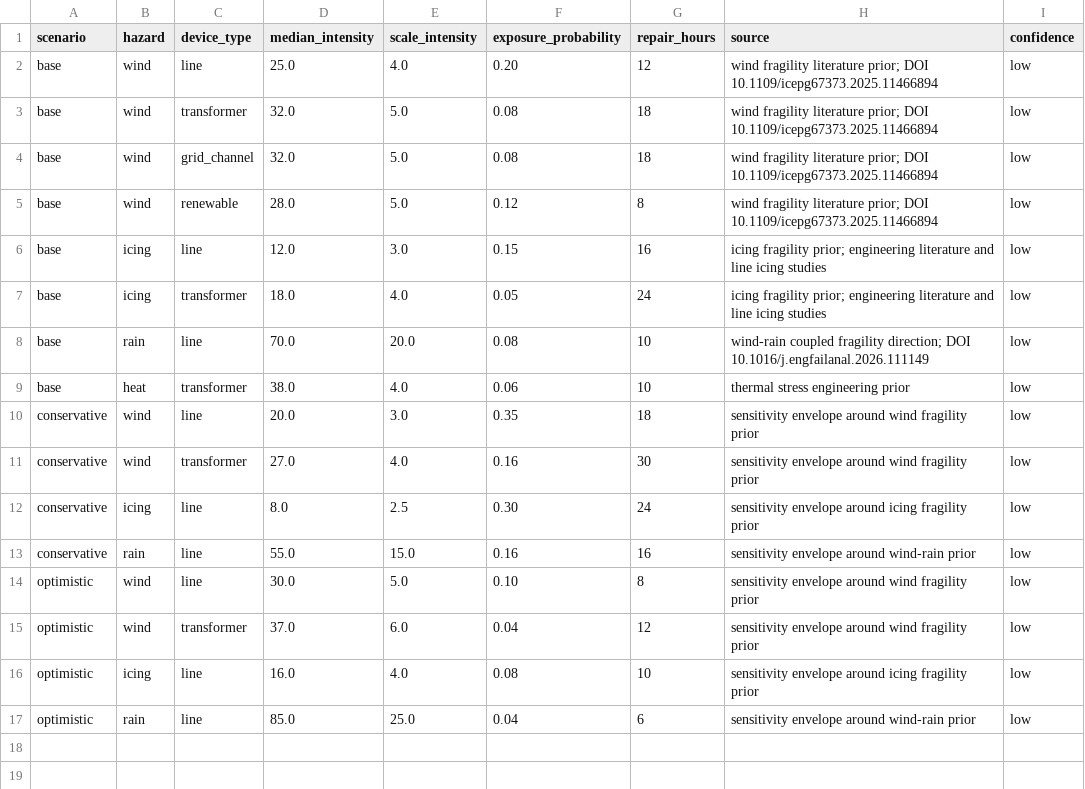
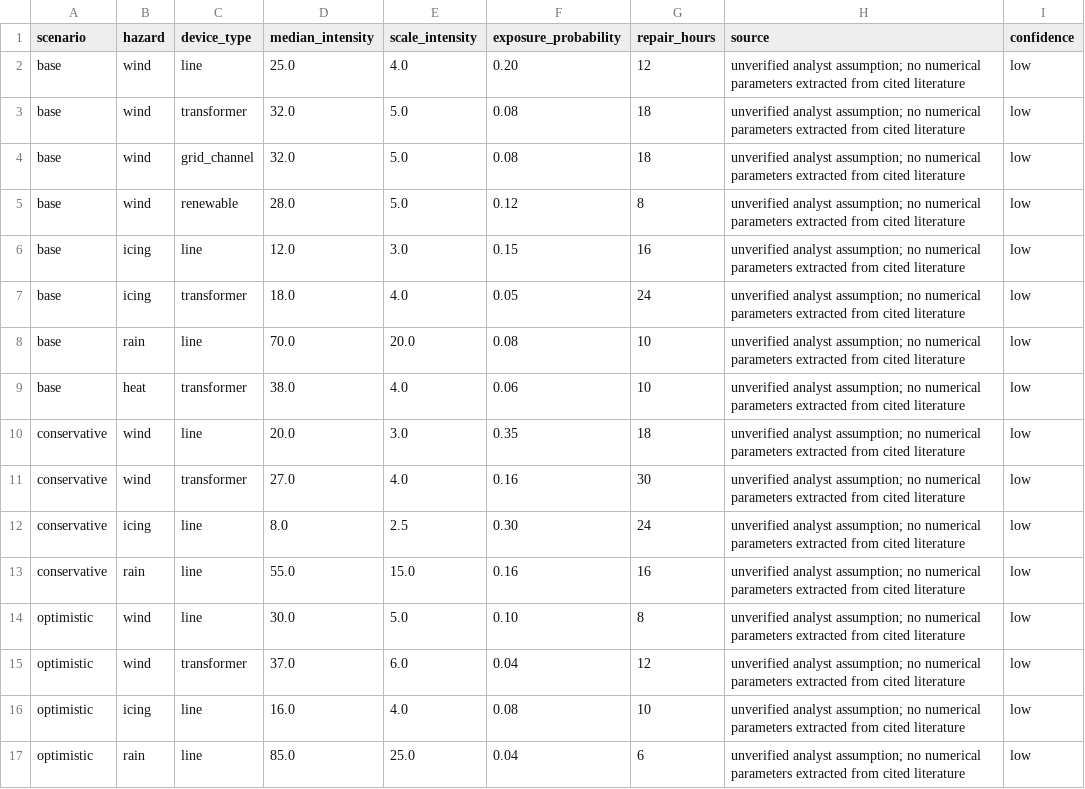
Before and after one commit to Bubblemaster007/Project, a CSV file: data/fragility/baseline_fragility.csv, drawn as a sheet.

Commit message:
Correct unverified fragility parameter attribution and exposure caveats

```diff
--- a/data/fragility/baseline_fragility.csv
+++ b/data/fragility/baseline_fragility.csv
@@ -1,17 +1,17 @@
 scenario,hazard,device_type,median_intensity,scale_intensity,exposure_probability,repair_hours,source,confidence
-base,wind,line,25.0,4.0,0.20,12,"wind fragility literature prior; DOI 10.1109/icepg67373.2025.11466894",low
-base,wind,transformer,32.0,5.0,0.08,18,"wind fragility literature prior; DOI 10.1109/icepg67373.2025.11466894",low
-base,wind,grid_channel,32.0,5.0,0.08,18,"wind fragility literature prior; DOI 10.1109/icepg67373.2025.11466894",low
-base,wind,renewable,28.0,5.0,0.12,8,"wind fragility literature prior; DOI 10.1109/icepg67373.2025.11466894",low
-base,icing,line,12.0,3.0,0.15,16,"icing fragility prior; engineering literature and line icing studies",low
-base,icing,transformer,18.0,4.0,0.05,24,"icing fragility prior; engineering literature and line icing studies",low
-base,rain,line,70.0,20.0,0.08,10,"wind-rain coupled fragility direction; DOI 10.1016/j.engfailanal.2026.111149",low
-base,heat,transformer,38.0,4.0,0.06,10,"thermal stress engineering prior",low
-conservative,wind,line,20.0,3.0,0.35,18,"sensitivity envelope around wind fragility prior",low
-conservative,wind,transformer,27.0,4.0,0.16,30,"sensitivity envelope around wind fragility prior",low
-conservative,icing,line,8.0,2.5,0.30,24,"sensitivity envelope around icing fragility prior",low
-conservative,rain,line,55.0,15.0,0.16,16,"sensitivity envelope around wind-rain prior",low
-optimistic,wind,line,30.0,5.0,0.10,8,"sensitivity envelope around wind fragility prior",low
-optimistic,wind,transformer,37.0,6.0,0.04,12,"sensitivity envelope around wind fragility prior",low
-optimistic,icing,line,16.0,4.0,0.08,10,"sensitivity envelope around icing fragility prior",low
-optimistic,rain,line,85.0,25.0,0.04,6,"sensitivity envelope around wind-rain prior",low
+base,wind,line,25.0,4.0,0.20,12,unverified analyst assumption; no numerical parameters extracted from cited literature,low
+base,wind,transformer,32.0,5.0,0.08,18,unverified analyst assumption; no numerical parameters extracted from cited literature,low
+base,wind,grid_channel,32.0,5.0,0.08,18,unverified analyst assumption; no numerical parameters extracted from cited literature,low
+base,wind,renewable,28.0,5.0,0.12,8,unverified analyst assumption; no numerical parameters extracted from cited literature,low
+base,icing,line,12.0,3.0,0.15,16,unverified analyst assumption; no numerical parameters extracted from cited literature,low
+base,icing,transformer,18.0,4.0,0.05,24,unverified analyst assumption; no numerical parameters extracted from cited literature,low
+base,rain,line,70.0,20.0,0.08,10,unverified analyst assumption; no numerical parameters extracted from cited literature,low
+base,heat,transformer,38.0,4.0,0.06,10,unverified analyst assumption; no numerical parameters extracted from cited literature,low
+conservative,wind,line,20.0,3.0,0.35,18,unverified analyst assumption; no numerical parameters extracted from cited literature,low
+conservative,wind,transformer,27.0,4.0,0.16,30,unverified analyst assumption; no numerical parameters extracted from cited literature,low
+conservative,icing,line,8.0,2.5,0.30,24,unverified analyst assumption; no numerical parameters extracted from cited literature,low
+conservative,rain,line,55.0,15.0,0.16,16,unverified analyst assumption; no numerical parameters extracted from cited literature,low
+optimistic,wind,line,30.0,5.0,0.10,8,unverified analyst assumption; no numerical parameters extracted from cited literature,low
+optimistic,wind,transformer,37.0,6.0,0.04,12,unverified analyst assumption; no numerical parameters extracted from cited literature,low
+optimistic,icing,line,16.0,4.0,0.08,10,unverified analyst assumption; no numerical parameters extracted from cited literature,low
+optimistic,rain,line,85.0,25.0,0.04,6,unverified analyst assumption; no numerical parameters extracted from cited literature,low
```
Also changed, not shown: 1 other file.
